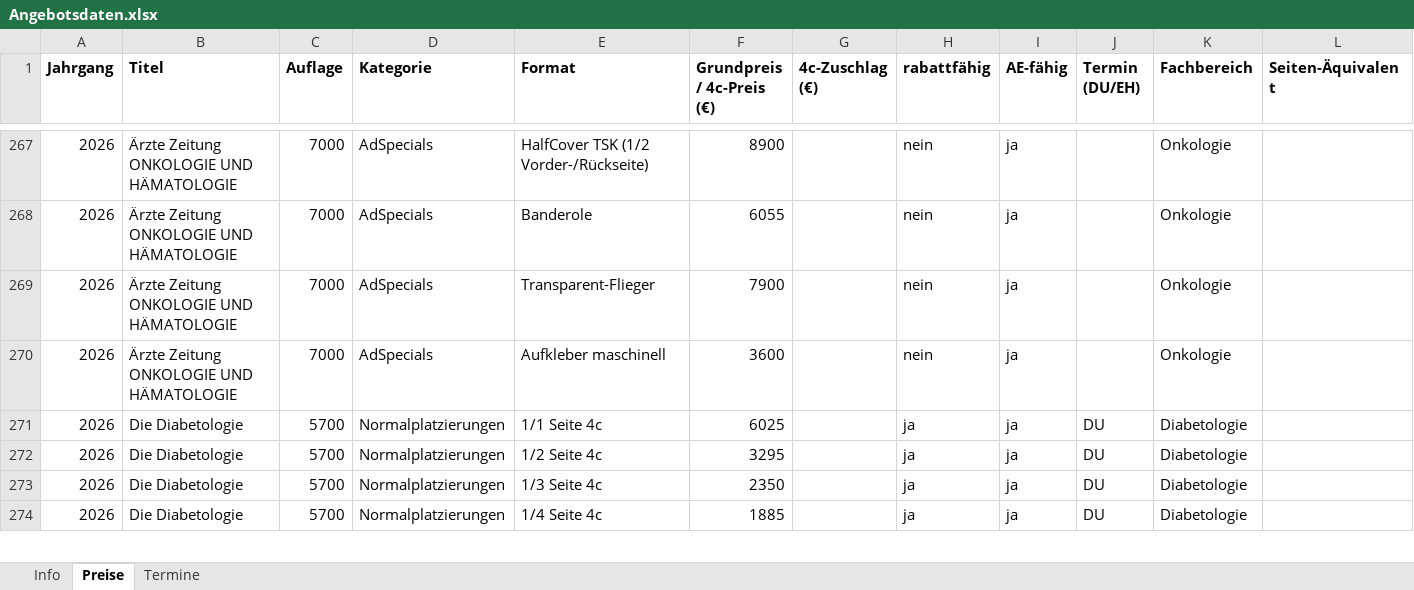
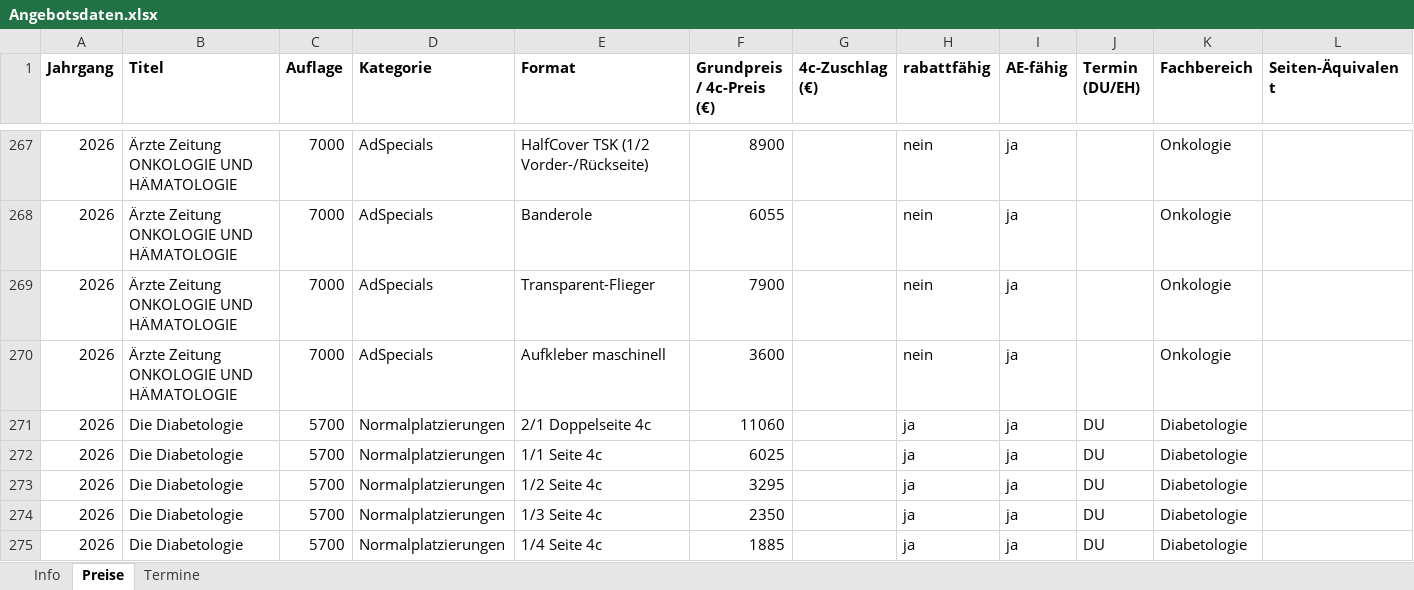
Before and after one commit to Barings1995/angebotswerkzeuge, an Excel workbook: Angebotsdaten.xlsx, sheet Preise, drawn as a sheet; only a part is shown, gaps mark what is left out; values as stored, in another font and other column widths than the file's, no borders; the diff covers the shown part only; the diff names each change by its address in the sheet, - before the commit and + after, or states it on an @@ line.

```diff
--- a/Angebotsdaten.xlsx (sheet Preise)
+++ b/Angebotsdaten.xlsx (sheet Preise)
+row 271: 2026 | Die Diabetologie | 5700 | Normalplatzierungen | 2/1 Doppelseite 4c | 11060 |  | ja | ja | DU | Diabetologie
```
Also changed, not shown: 2 added rows, 1 removed row, 1 moved row and 1 edited cell elsewhere in this sheet.
